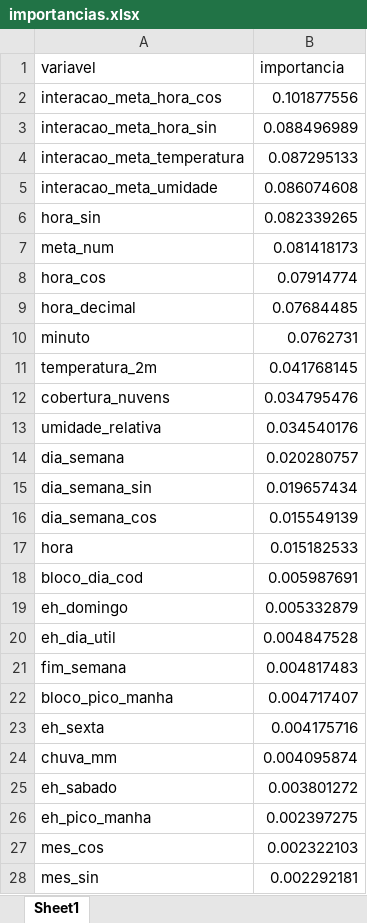
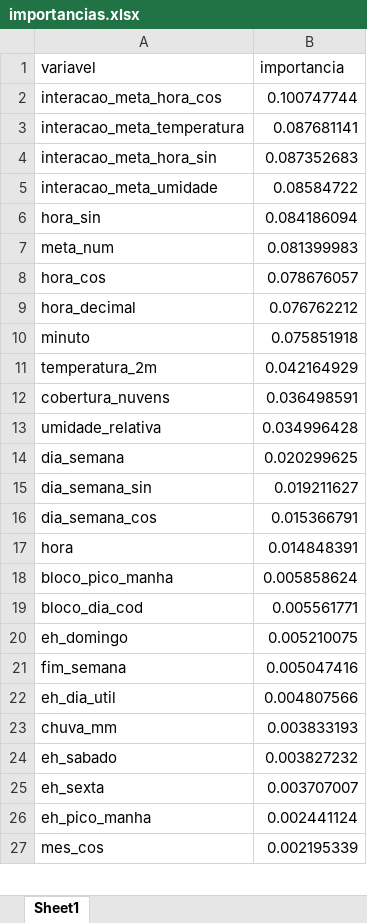
Before and after one commit to TiagosCompanny/BotPalpites, an Excel workbook: Rodovias/modelos_rodovias/rodovia_arao_sahm_km_95_braganca_paulista_sp_rf_regimes/importancias.xlsx, sheet Sheet1, drawn as a sheet; only a part is shown; values as stored, in another font and other column widths than the file's, no borders; removed rows and columns are numbered as before the commit, all else as after; the diff covers the shown part only; the diff names each change by its address in the sheet, - before the commit and + after, or states it on an @@ line.

```diff
--- a/Rodovias/modelos_rodovias/rodovia_arao_sahm_km_95_braganca_paulista_sp_rf_regimes/importancias.xlsx (sheet Sheet1)
+++ b/Rodovias/modelos_rodovias/rodovia_arao_sahm_km_95_braganca_paulista_sp_rf_regimes/importancias.xlsx (sheet Sheet1)
-B2 (importancia): 0.101877556
+B2 (importancia): 0.100747744
-row 3: interacao_meta_hora_sin | 0.088496989
-B3 (importancia): 0.087295133
+B3 (importancia): 0.087681141
+row 4: interacao_meta_hora_sin | 0.087352683
-B5 (importancia): 0.086074608
+B5 (importancia): 0.08584722
-B6 (importancia): 0.082339265
+B6 (importancia): 0.084186094
-B7 (importancia): 0.081418173
+B7 (importancia): 0.081399983
-B8 (importancia): 0.07914774
+B8 (importancia): 0.078676057
-B9 (importancia): 0.07684485
+B9 (importancia): 0.076762212
-B10 (importancia): 0.0762731
+B10 (importancia): 0.075851918
-B11 (importancia): 0.041768145
+B11 (importancia): 0.042164929
-B12 (importancia): 0.034795476
+B12 (importancia): 0.036498591
-B13 (importancia): 0.034540176
+B13 (importancia): 0.034996428
-B14 (importancia): 0.020280757
+B14 (importancia): 0.020299625
-B15 (importancia): 0.019657434
+B15 (importancia): 0.019211627
-B16 (importancia): 0.015549139
+B16 (importancia): 0.015366791
-B17 (importancia): 0.015182533
+B17 (importancia): 0.014848391
+row 18: bloco_pico_manha | 0.005858624
-B19 (importancia): 0.005987691
+B19 (importancia): 0.005561771
-B20 (importancia): 0.005332879
+B20 (importancia): 0.005210075
-row 20: eh_dia_util | 0.004847528
-B21 (importancia): 0.004817483
+B21 (importancia): 0.005047416
-row 22: bloco_pico_manha | 0.004717407
-row 23: eh_sexta | 0.004175716
+row 22: eh_dia_util | 0.004807566
-B23 (importancia): 0.004095874
+B23 (importancia): 0.003833193
-B24 (importancia): 0.003801272
+B24 (importancia): 0.003827232
+row 25: eh_sexta | 0.003707007
-B26 (importancia): 0.002397275
+B26 (importancia): 0.002441124
-B27 (importancia): 0.002322103
+B27 (importancia): 0.002195339
-row 28: mes_sin | 0.002292181
```
Also changed, not shown: 3 added rows, 2 removed rows and 7 edited cells elsewhere in this sheet, Rodovias/LogPrevisoesRodovias/log_previsoes_rodovias.xlsx, Rodovias/modelos_rodovias/doutor_manoel_hyppolito_rego_km_83_caraguatatuba_sp_rf_regimes/importancias.xlsx, 7 other files.
